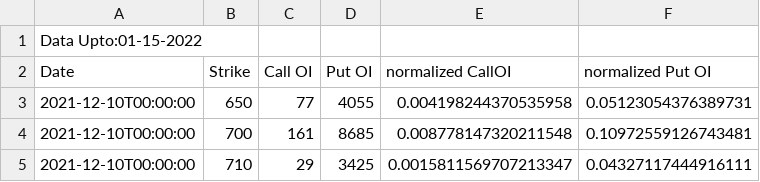
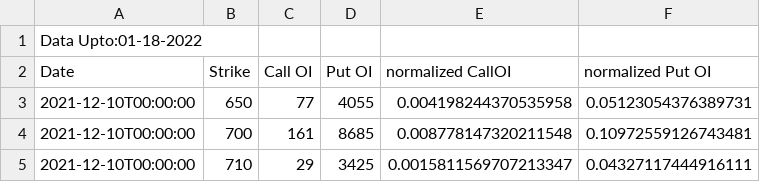
Before and after one commit to Deepika021/Demo-scanner, a CSV file: TSLA_OI_01-13-2022.csv, drawn as a sheet; only a part is shown.

Commit message:
Update TSLA_OI_01-13-2022.csv
value changes

```diff
--- a/TSLA_OI_01-13-2022.csv
+++ b/TSLA_OI_01-13-2022.csv
@@ -1,2 +1,2 @@
-Data Upto:01-15-2022
+Data Upto:01-18-2022
 Date,Strike,Call OI, Put OI, normalized CallOI,normalized Put OI
```
